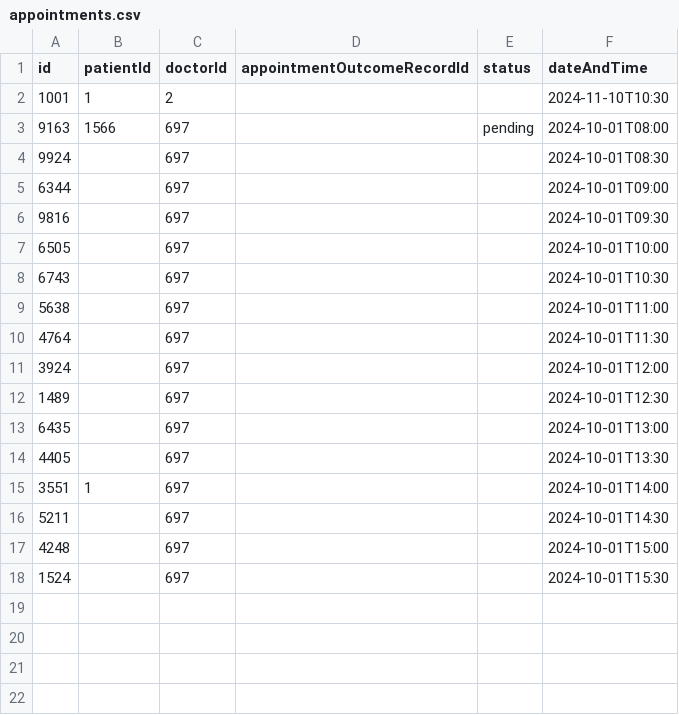
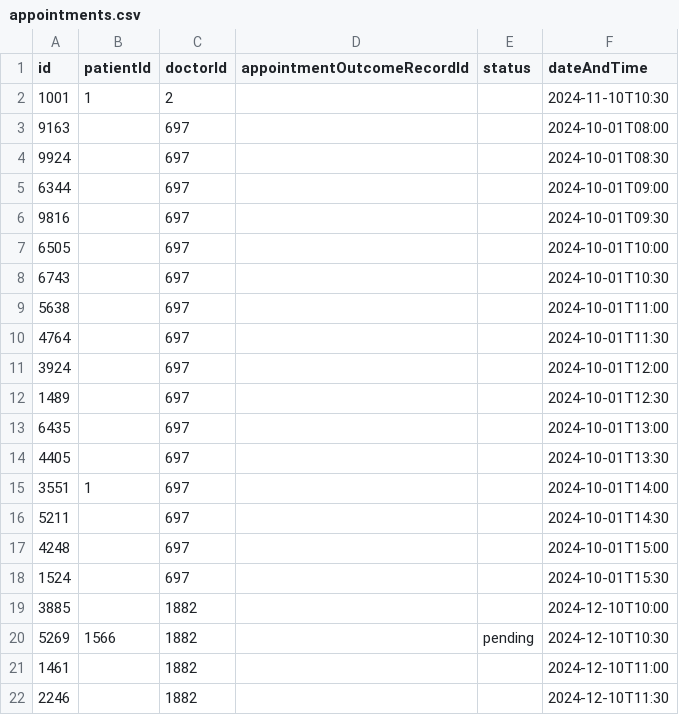
Before and after one commit to Presstotalk123/OOP---SC2002-Group-Project, a CSV file: OOP Semester Project/data/appointments.csv, drawn as a sheet.

Commit message:
Added table formatting, new constructor for User, Staff and Doctor, Patient appts booking now shows doctor and specialisation

```diff
--- a/OOP Semester Project/data/appointments.csv
+++ b/OOP Semester Project/data/appointments.csv
@@ -2,3 +2,3 @@ id,patientId,doctorId,appointmentOutcomeRecordId,status,dateAndTime
 1001,1,2,,,2024-11-10T10:30
-9163,1566,697,,pending,2024-10-01T08:00
+9163,,697,,,2024-10-01T08:00
 9924,,697,,,2024-10-01T08:30
@@ -18 +18,5 @@ id,patientId,doctorId,appointmentOutcomeRecordId,status,dateAndTime
 1524,,697,,,2024-10-01T15:30
+3885,,1882,,,2024-12-10T10:00
+5269,1566,1882,,pending,2024-12-10T10:30
+1461,,1882,,,2024-12-10T11:00
+2246,,1882,,,2024-12-10T11:30
```
Also changed, not shown: OOP Semester Project/data/staff.csv, OOP Semester Project/data/users.csv, 7 other files.
